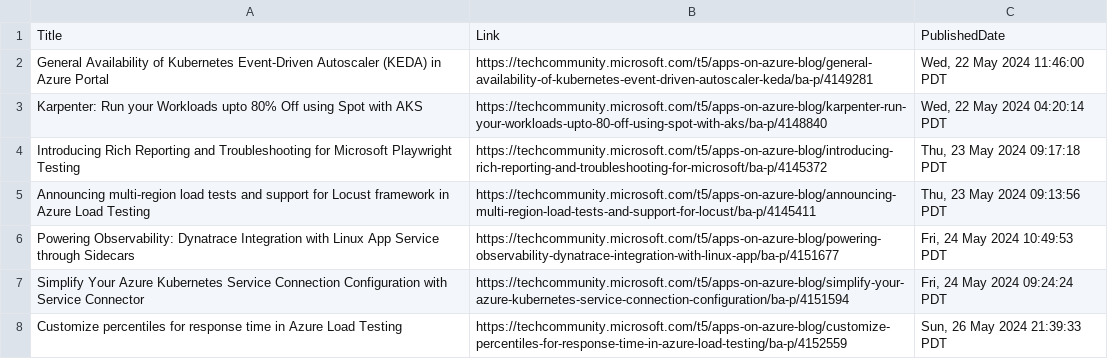
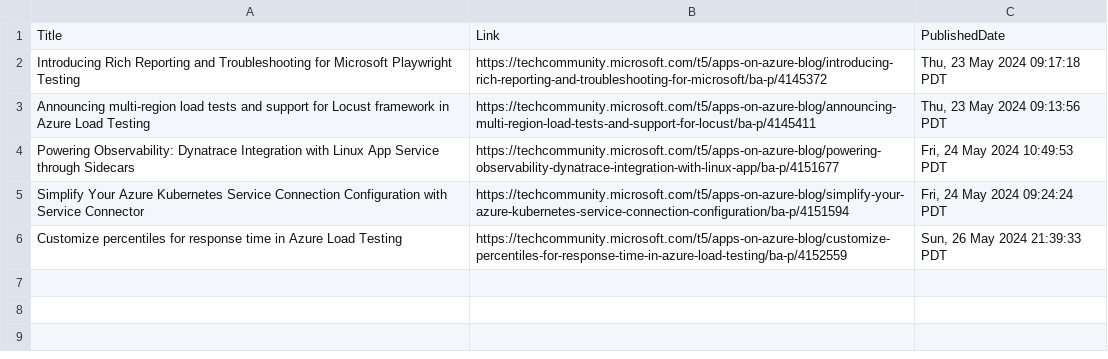
Before and after one commit to wilfriedwoivre/feedly, a CSV file: items/AzureApps.csv, drawn as a sheet; the diff names each change by its address in the sheet, - before the commit and + after, or states it on an @@ line.

Commit message:
Read RSS items

```diff
--- a/items/AzureApps.csv
+++ b/items/AzureApps.csv
-row 2: General Availability of Kubernetes Event-Driven Autoscaler (KEDA) in Azure Portal | https://techcommunity.microsoft.com/t5/apps-on-azure-blog/general-availability-of-kubernetes-event-driven-autoscaler-keda/ba-p/4149281 | Wed, 22 May 2024 11:46:00 PDT
-row 3: Karpenter: Run your Workloads upto 80% Off using Spot with AKS | https://techcommunity.microsoft.com/t5/apps-on-azure-blog/karpenter-run-your-workloads-upto-80-off-using-spot-with-aks/ba-p/4148840 | Wed, 22 May 2024 04:20:14 PDT
```
